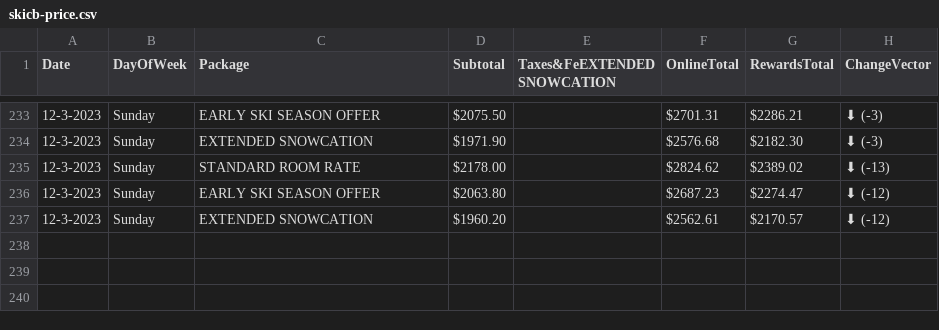
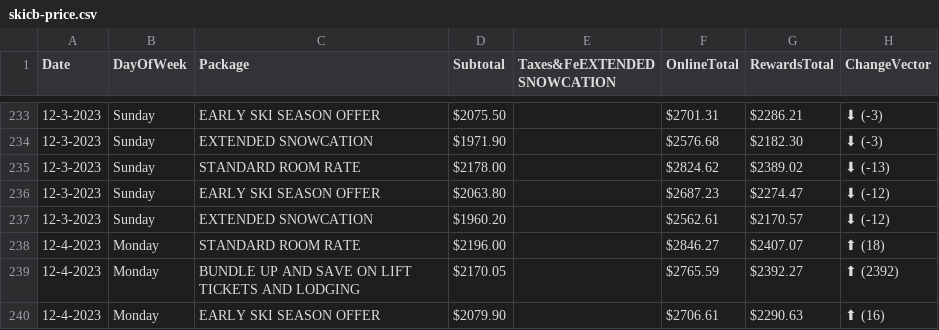
Before and after one commit to pelennio/skiCB_checker, a CSV file: curent_prices/skicb-price.csv, drawn as a sheet; only a part is shown, gaps mark what is left out; the diff names each change by its address in the sheet, - before the commit and + after, or states it on an @@ line.

Commit message:
New price results

```diff
--- a/curent_prices/skicb-price.csv
+++ b/curent_prices/skicb-price.csv
+row 238: 12-4-2023 | Monday | STANDARD ROOM RATE | $2196.00 |  | $2846.27 | $2407.07 | ⬆ (18)
+row 239: 12-4-2023 | Monday | BUNDLE UP AND SAVE ON LIFT TICKETS AND LODGING | $2170.05 |  | $2765.59 | $2392.27 | ⬆ (2392)
+row 240: 12-4-2023 | Monday | EARLY SKI SEASON OFFER | $2079.90 |  | $2706.61 | $2290.63 | ⬆ (16)
```
Also changed, not shown: curent_prices/hampton-price.csv, 1 other file.
